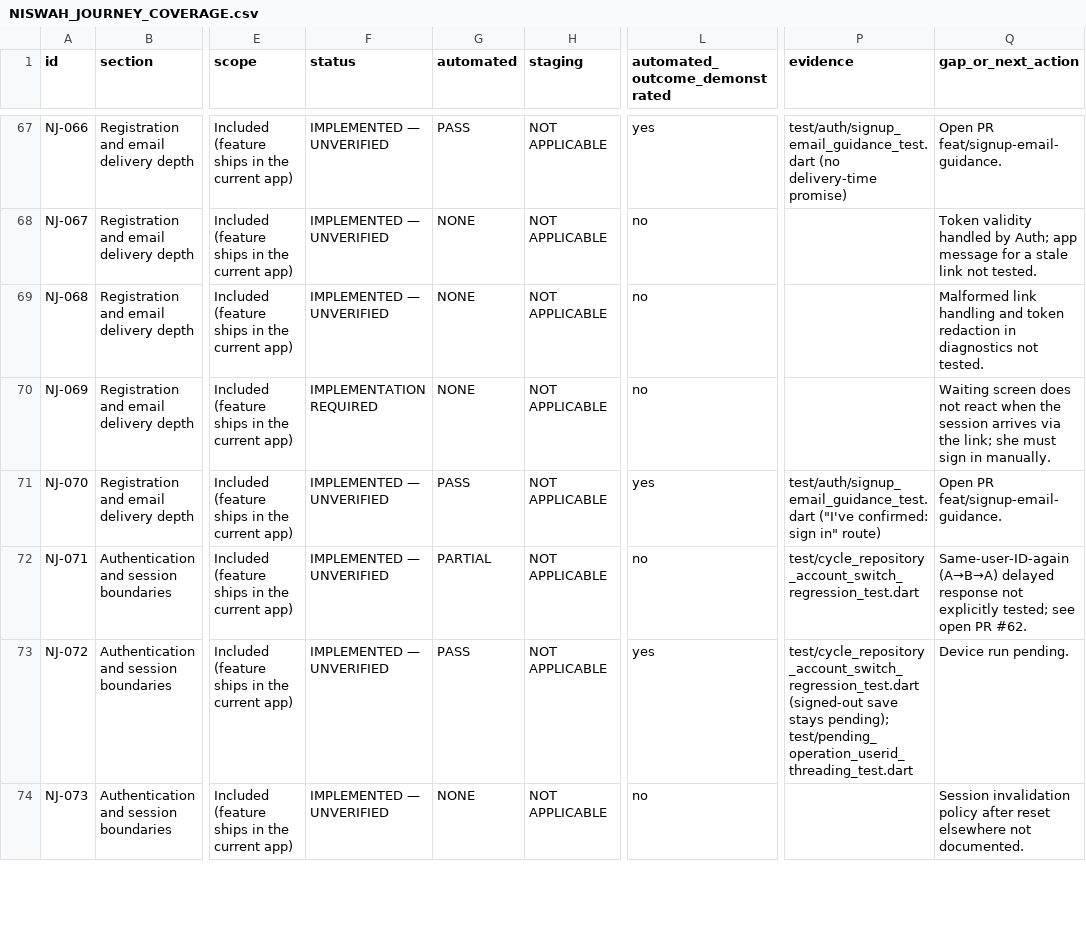
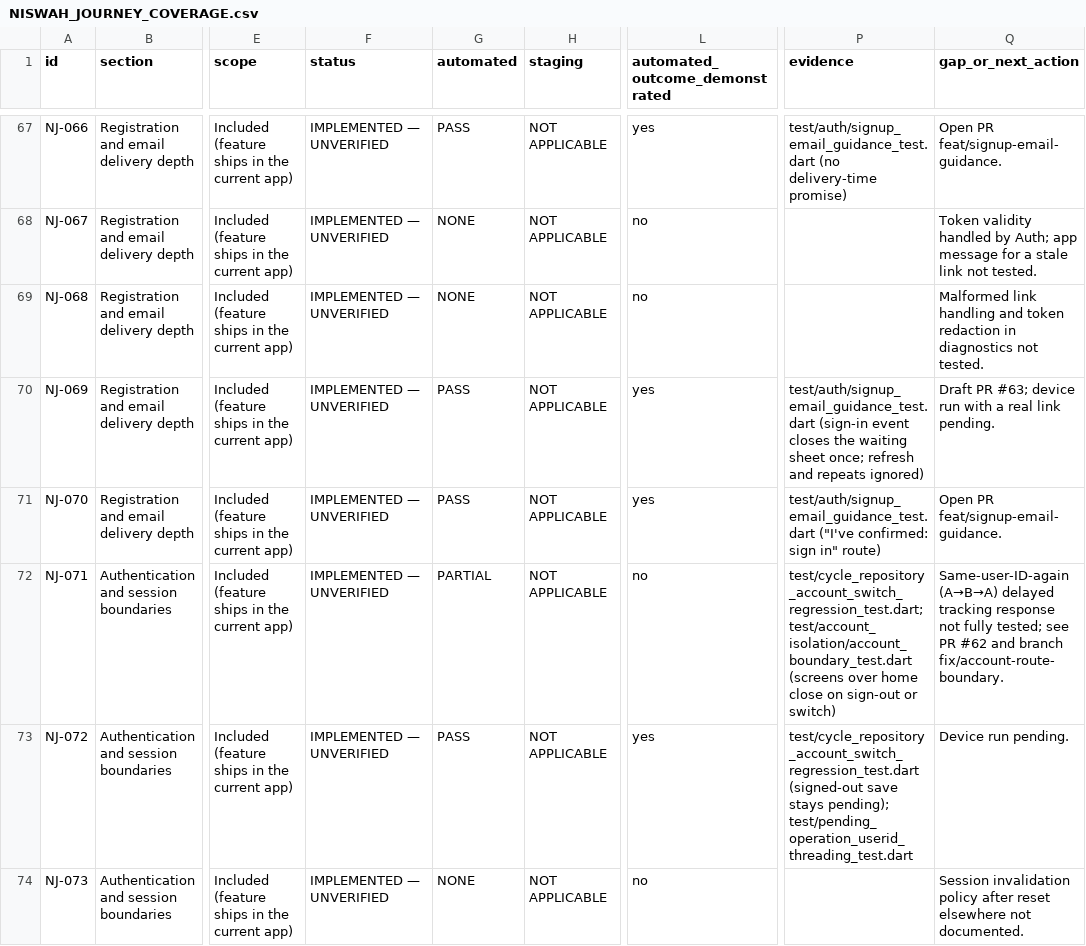
Before and after one commit to rayan2099/niswah999, a CSV file: docs/journeys/NISWAH_JOURNEY_COVERAGE.csv, drawn as a sheet; only a part is shown, gaps mark what is left out; the diff covers the shown part only; the diff names each change by its address in the sheet, - before the commit and + after, or states it on an @@ line.

```diff
--- a/docs/journeys/NISWAH_JOURNEY_COVERAGE.csv
+++ b/docs/journeys/NISWAH_JOURNEY_COVERAGE.csv
-F70 (status): IMPLEMENTATION REQUIRED
+F70 (status): IMPLEMENTED — UNVERIFIED
-G70 (automated): NONE
+G70 (automated): PASS
-L70 (automated_outcome_demonstrated): no
+L70 (automated_outcome_demonstrated): yes
-P70 (evidence): (empty)
+P70 (evidence): test/auth/signup_email_guidance_test.dart (sign-in event closes the waiting sheet once; refresh and repeats ignored)
-Q70 (gap_or_next_action): Waiting screen does not react when the session arrives via the link; she must sign in manually.
+Q70 (gap_or_next_action): Draft PR #63; device run with a real link pending.
-P72 (evidence): test/cycle_repository_account_switch_regression_test.dart
+P72 (evidence): test/cycle_repository_account_switch_regression_test.dart; test/account_isolation/account_boundary_test.dart (screens over home close on sign-out or switch)
-Q72 (gap_or_next_action): …(A→B→A) delayed response not explicitly tested; see open PR #62.
+Q72 (gap_or_next_action): …(A→B→A) delayed tracking response not fully tested; see PR #62 and branch fix/account-route-boundary.
```
Also changed, not shown: 23 edited cells elsewhere in this file, 2 other files.
